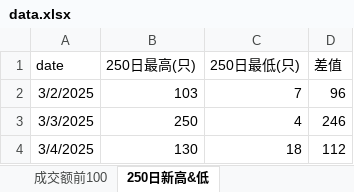
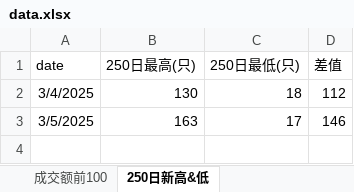
Before and after one commit to GG9782/IWCCrawl, an Excel workbook: data.xlsx, sheet 250日新高&低, drawn as a sheet; values as stored, in another font and other column widths than the file's, no borders; removed rows and columns are numbered as before the commit, all else as after; the diff names each change by its address in the sheet, - before the commit and + after, or states it on an @@ line.

```diff
--- a/data.xlsx (sheet 250日新高&低)
+++ b/data.xlsx (sheet 250日新高&低)
-row 2: 3/2/2025 | 103 | 7 | 96
-row 3: 3/3/2025 | 250 | 4 | 246
+row 3: 3/5/2025 | 163 | 17 | 146
```
Also changed, not shown: sheet 成交额前100, 3 other files.
